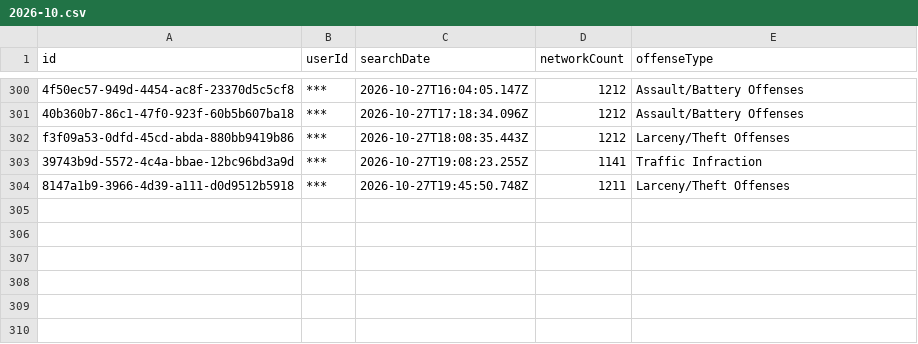
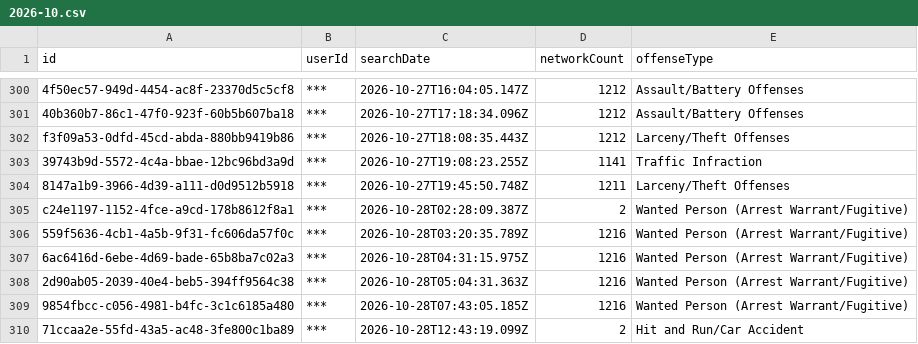
Before and after one commit to Cantica-Systems/mi-flock-transparency, a CSV file: wayne/data/taylor-city-pd/2026-10.csv, drawn as a sheet; only a part is shown, gaps mark what is left out; the diff names each change by its address in the sheet, - before the commit and + after, or states it on an @@ line.

Commit message:
Update at 2026-10-29T20:05Z (sumpter-twp-pd +0; taylor-city-pd +6)

```diff
--- a/wayne/data/taylor-city-pd/2026-10.csv
+++ b/wayne/data/taylor-city-pd/2026-10.csv
+row 305: c24e1197-1152-4fce-a9cd-178b8612f8a1 | *** | 2026-10-28T02:28:09.387Z | 2 | Wanted Person (Arrest Warrant/Fugitive)
+row 306: 559f5636-4cb1-4a5b-9f31-fc606da57f0c | *** | 2026-10-28T03:20:35.789Z | 1216 | Wanted Person (Arrest Warrant/Fugitive)
+row 307: 6ac6416d-6ebe-4d69-bade-65b8ba7c02a3 | *** | 2026-10-28T04:31:15.975Z | 1216 | Wanted Person (Arrest Warrant/Fugitive)
+row 308: 2d90ab05-2039-40e4-beb5-394ff9564c38 | *** | 2026-10-28T05:04:31.363Z | 1216 | Wanted Person (Arrest Warrant/Fugitive)
+row 309: 9854fbcc-c056-4981-b4fc-3c1c6185a480 | *** | 2026-10-28T07:43:05.185Z | 1216 | Wanted Person (Arrest Warrant/Fugitive)
+row 310: 71ccaa2e-55fd-43a5-ac48-3fe800c1ba89 | *** | 2026-10-28T12:43:19.099Z | 2 | Hit and Run/Car Accident
```
Also changed, not shown: wayne/data/sumpter-twp-pd/stats.csv, wayne/data/taylor-city-pd/stats.csv, 5 other files.
